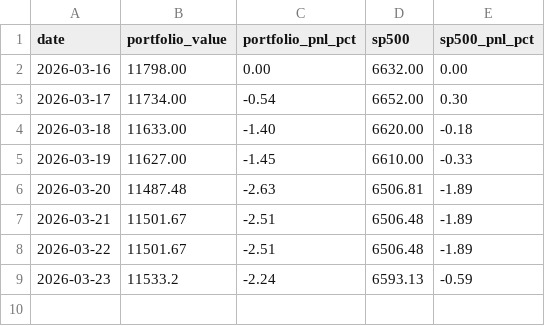
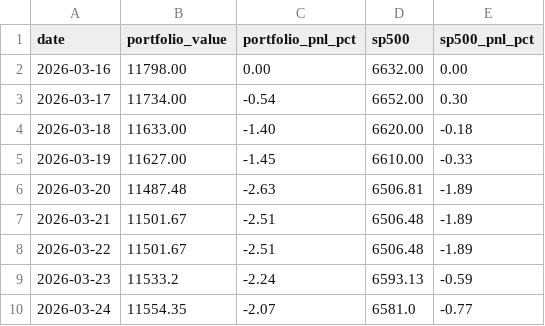
Before and after one commit to nopaixx/invest_value_manager_gobernator, a CSV file: state/portfolio_tracker.csv, drawn as a sheet; the diff names each change by its address in the sheet, - before the commit and + after, or states it on an @@ line.

```diff
--- a/state/portfolio_tracker.csv
+++ b/state/portfolio_tracker.csv
+row 10: 2026-03-24 | 11554.35 | -2.07 | 6581.0 | -0.77
```
Also changed, not shown: 3 other files.
